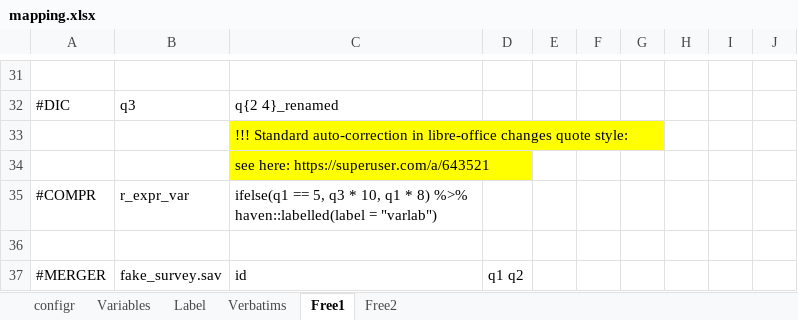
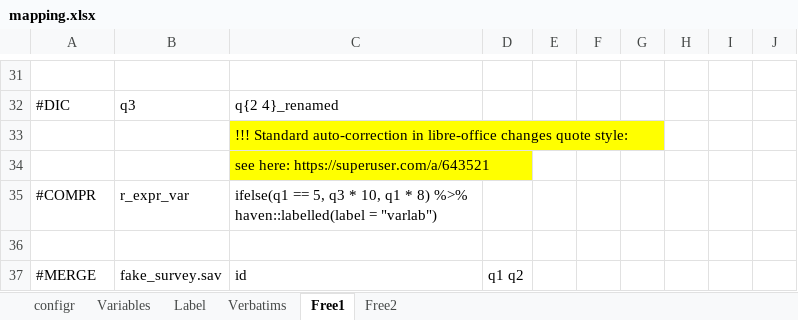
Before and after one commit to urswilke/datadaptor, an Excel workbook: inst/extdata/mapping.xlsx, sheet Free1, drawn as a sheet; only a part is shown, gaps mark what is left out; values as stored, in another font and other column widths than the file's, no borders; the diff names each change by its address in the sheet, - before the commit and + after, or states it on an @@ line.

Commit message:
rename #MERGER to #MERGE

```diff
--- a/inst/extdata/mapping.xlsx (sheet Free1)
+++ b/inst/extdata/mapping.xlsx (sheet Free1)
-A37: #MERGER
+A37: #MERGE
```
Also changed, not shown: 4 other files.
